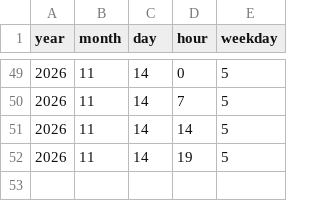
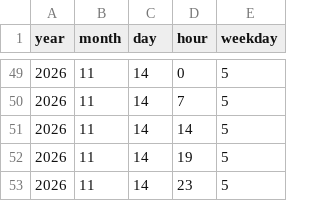
Before and after one commit to isyziv/Currency-Crawler, a CSV file: data/2026_11.csv, drawn as a sheet; only a part is shown, gaps mark what is left out.

Commit message:
Auto-commit changes

```diff
--- a/data/2026_11.csv
+++ b/data/2026_11.csv
@@ -52 +52,2 @@ year,month,day,hour,weekday
 2026,11,14,19,5
+2026,11,14,23,5
```
